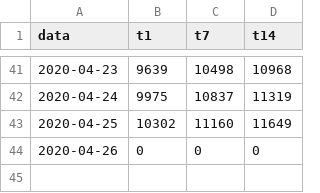
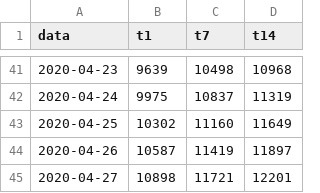
Before and after one commit to sorin-bolos/covid19, a CSV file: predictii_cumulat.csv, drawn as a sheet; only a part is shown, gaps mark what is left out.

```diff
--- a/predictii_cumulat.csv
+++ b/predictii_cumulat.csv
@@ -43,2 +43,3 @@ data,t1,t7,t14
 2020-04-25,10302,11160,11649
-2020-04-26,0,0,0
+2020-04-26,10587,11419,11897
+2020-04-27,10898,11721,12201
```
Also changed, not shown: decese_agg.csv, frontiera.csv, 17 other files.
